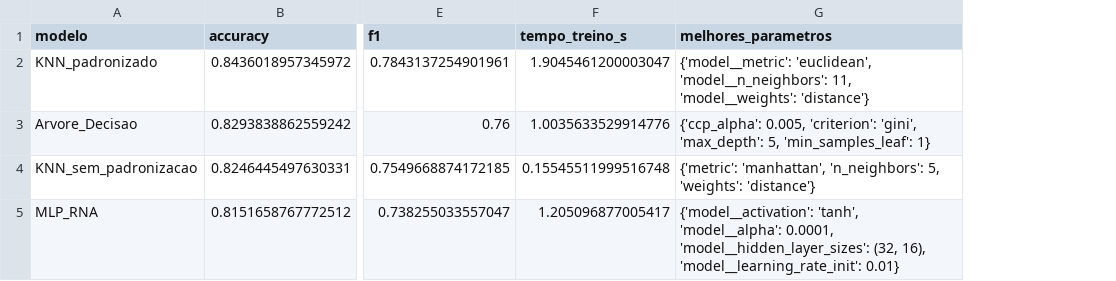
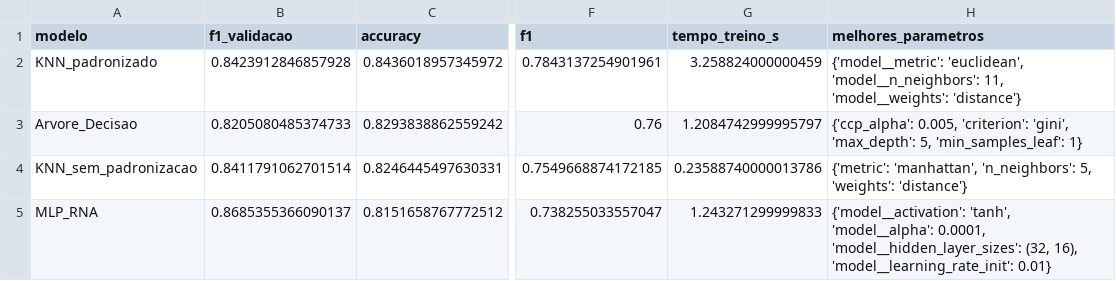
Before and after one commit to carloserickms/project, a CSV file: results/metrics/supervised_comparison.csv, drawn as a sheet; only a part is shown, gaps mark what is left out; addresses are those after the commit; the diff names each change by its address in the sheet, - before the commit and + after, or states it on an @@ line.

Commit message:
Revise K-Means and supervised metrics for accuracy and clarity
- Updated K-Means metrics, including best K and silhouette values, and added adjusted Rand index and normalized mutual information.
- Revised supervised comparison metrics to include validation F1 scores and improved training time accuracy.
- Adjusted cluster class distribution data for better representation of clustering results.

```diff
--- a/results/metrics/supervised_comparison.csv
+++ b/results/metrics/supervised_comparison.csv
+column B (f1_validacao), rows 2-5: 0.8423912846857928 | 0.8205080485374733 | 0.8411791062701514 | 0.8685355366090137
-G2 (tempo_treino_s): 1.9045461200003047
+G2 (tempo_treino_s): 3.258824000000459
-G3 (tempo_treino_s): 1.0035633529914776
+G3 (tempo_treino_s): 1.2084742999995797
-G4 (tempo_treino_s): 0.15545511999516748
+G4 (tempo_treino_s): 0.23588740000013786
-G5 (tempo_treino_s): 1.205096877005417
+G5 (tempo_treino_s): 1.243271299999833
```
Also changed, not shown: results/metrics/kmeans_metrics.csv, 2 other files.
